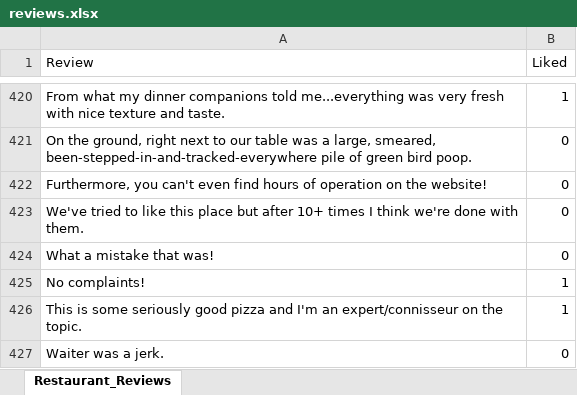
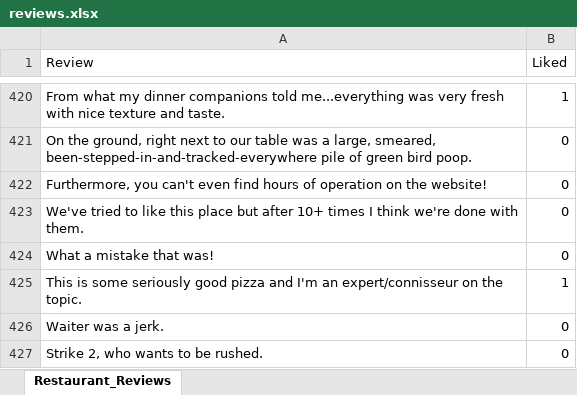
Before and after one commit to MJHendricks/sentiment-analysis, an Excel workbook: reviews.xlsx, sheet Restaurant_Reviews, drawn as a sheet; only a part is shown, gaps mark what is left out; the shorter side is filled out with more unchanged rows; values as stored, in another font and other column widths than the file's, no borders; the diff names each change by its address in the sheet, - before the commit and + after, or states it on an @@ line.

```diff
--- a/reviews.xlsx (sheet Restaurant_Reviews)
+++ b/reviews.xlsx (sheet Restaurant_Reviews)
-row 425: No complaints! | 1
```
Also changed, not shown: 2 other files.
